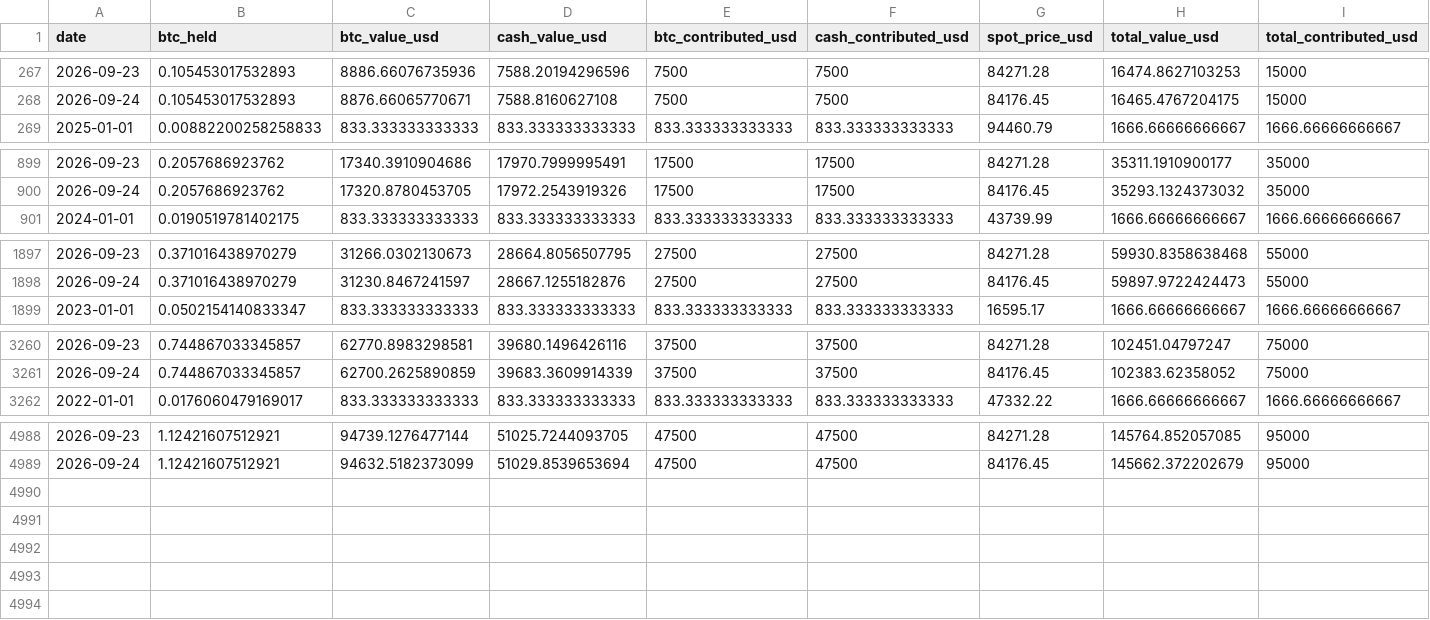
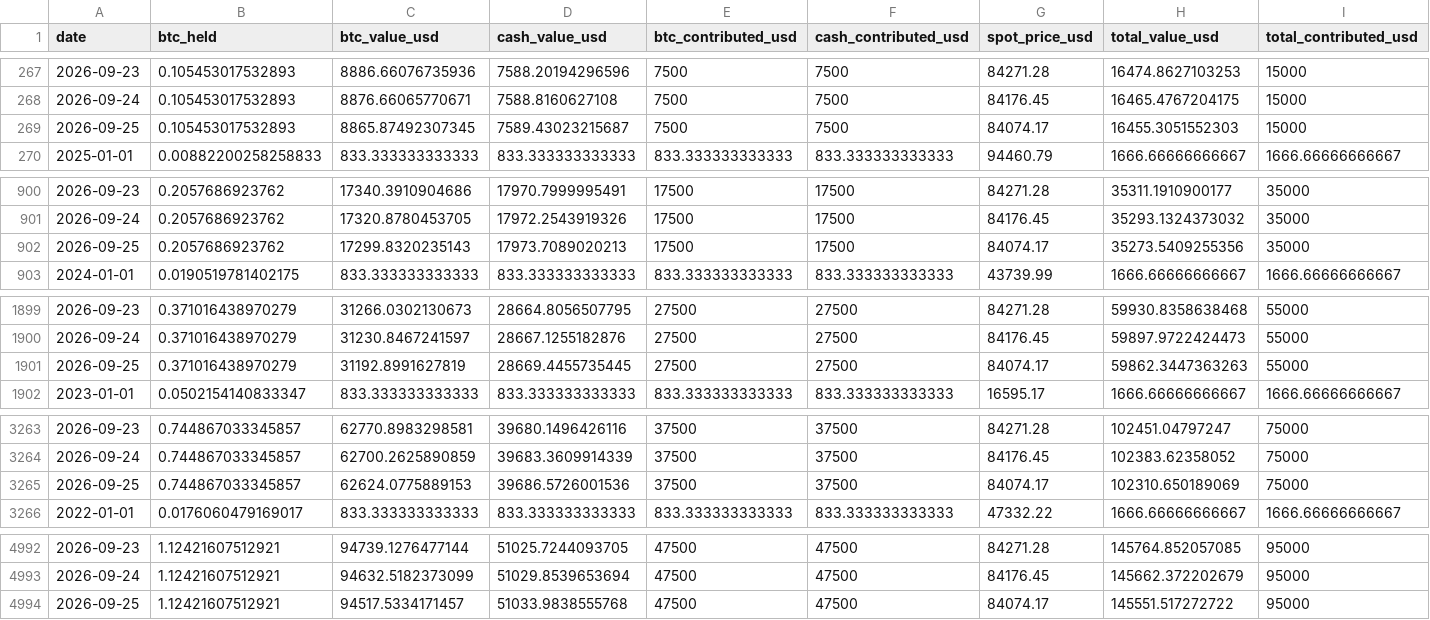
Before and after one commit to SecretSatoshis/Bitcoin-Investment-Strategy, a CSV file: outputs/savings/latest/cohort_paths.csv, drawn as a sheet; only a part is shown, gaps mark what is left out; rows hold the shown columns only; the diff names each change by its address in the sheet, - before the commit and + after, or states it on an @@ line.

```diff
--- a/outputs/savings/latest/cohort_paths.csv
+++ b/outputs/savings/latest/cohort_paths.csv
+row 269: 2026-09-25 | 0.105453017532893 | 8865.87492307345 | 7589.43023215687 | 7500 | 7500 | 84074.17 | 16455.3051552303 | 15000
+row 902: 2026-09-25 | 0.2057686923762 | 17299.8320235143 | 17973.7089020213 | 17500 | 17500 | 84074.17 | 35273.5409255356 | 35000
+row 1901: 2026-09-25 | 0.371016438970279 | 31192.8991627819 | 28669.4455735445 | 27500 | 27500 | 84074.17 | 59862.3447363263 | 55000
+row 3265: 2026-09-25 | 0.744867033345857 | 62624.0775889153 | 39686.5726001536 | 37500 | 37500 | 84074.17 | 102310.650189069 | 75000
+row 4994: 2026-09-25 | 1.12421607512921 | 94517.5334171457 | 51033.9838555768 | 47500 | 47500 | 84074.17 | 145551.517272722 | 95000
```
Also changed, not shown: outputs/savings/latest/benchmark_results.csv, outputs/savings/latest/cohort_summary.csv, 12 other files.
